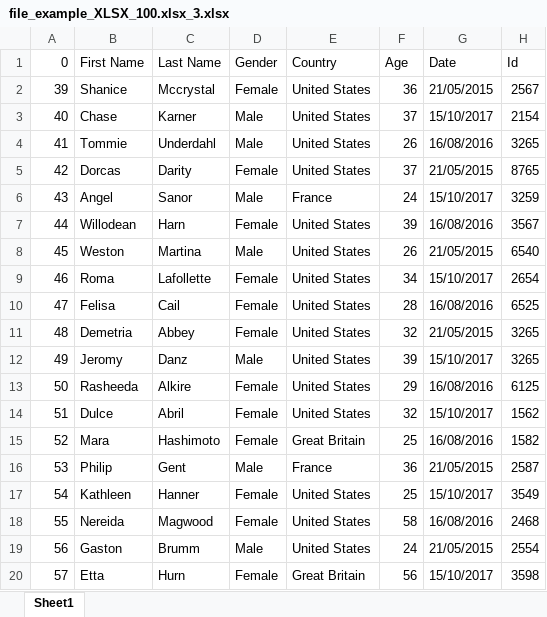
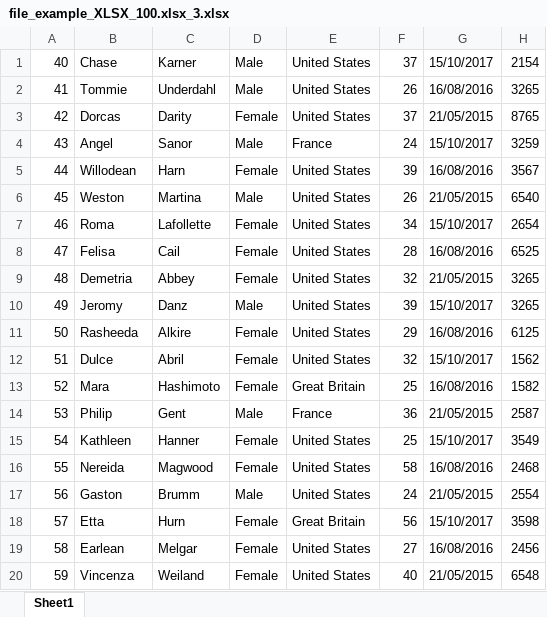
Before and after one commit to Kaique-Apolinario/GridLab, an Excel workbook: Back-end/sheetmanager/file_example_XLSX_100.xlsx_3.xlsx, sheet Sheet1, drawn as a sheet; values as stored, in another font and other column widths than the file's, no borders; removed rows and columns are numbered as before the commit, all else as after; the diff names each change by its address in the sheet, - before the commit and + after, or states it on an @@ line.

```diff
--- a/Back-end/sheetmanager/file_example_XLSX_100.xlsx_3.xlsx (sheet Sheet1)
+++ b/Back-end/sheetmanager/file_example_XLSX_100.xlsx_3.xlsx (sheet Sheet1)
-row 1: 0 | First Name | Last Name | Gender | Country | Age | Date | Id
-row 2: 39 | Shanice | Mccrystal | Female | United States | 36 | 21/05/2015 | 2567
+row 19: 58 | Earlean | Melgar | Female | United States | 27 | 16/08/2016 | 2456
+row 20: 59 | Vincenza | Weiland | Female | United States | 40 | 21/05/2015 | 6548
```
Also changed, not shown: Back-end/sheetmanager/file_example_XLSX_100.xlsx, Back-end/sheetmanager/file_example_XLSX_100.xlsx_1.xlsx, 7 other files.
